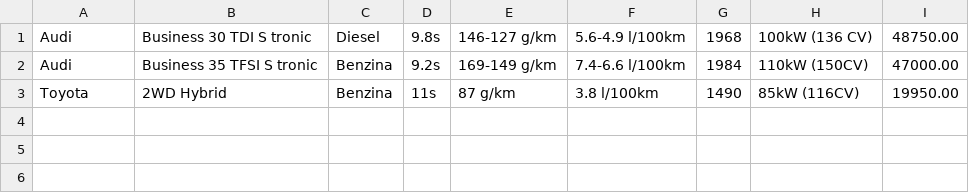
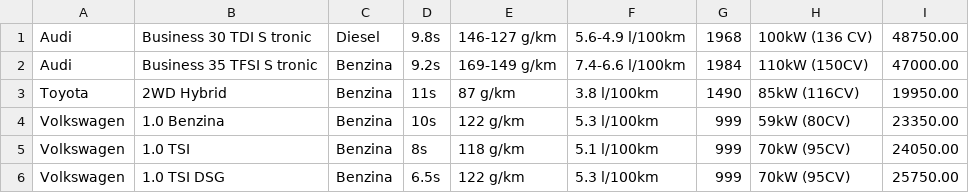
Before and after one commit to nickise92/CarConfigurator, a CSV file: database/engine.csv, drawn as a sheet.

```diff
--- a/database/engine.csv
+++ b/database/engine.csv
@@ -3 +3,4 @@ Audi,Business 35 TFSI S tronic,Benzina,9.2s,169-149 g/km,7.4-6.6 l/100km,1984,11
 Toyota,2WD Hybrid,Benzina,11s,87 g/km,3.8 l/100km,1490,85kW (116CV),19950.00,
+Volkswagen,1.0 Benzina,Benzina,10s,122 g/km,5.3 l/100km,999,59kW (80CV),23350.00,
+Volkswagen,1.0 TSI,Benzina,8s,118 g/km,5.1 l/100km,999,70kW (95CV),24050.00,
+Volkswagen,1.0 TSI DSG,Benzina,6.5s,122 g/km,5.3 l/100km,999,70kW (95CV),25750.00,
```
Also changed, not shown: database/interior.csv, 36 other files.
